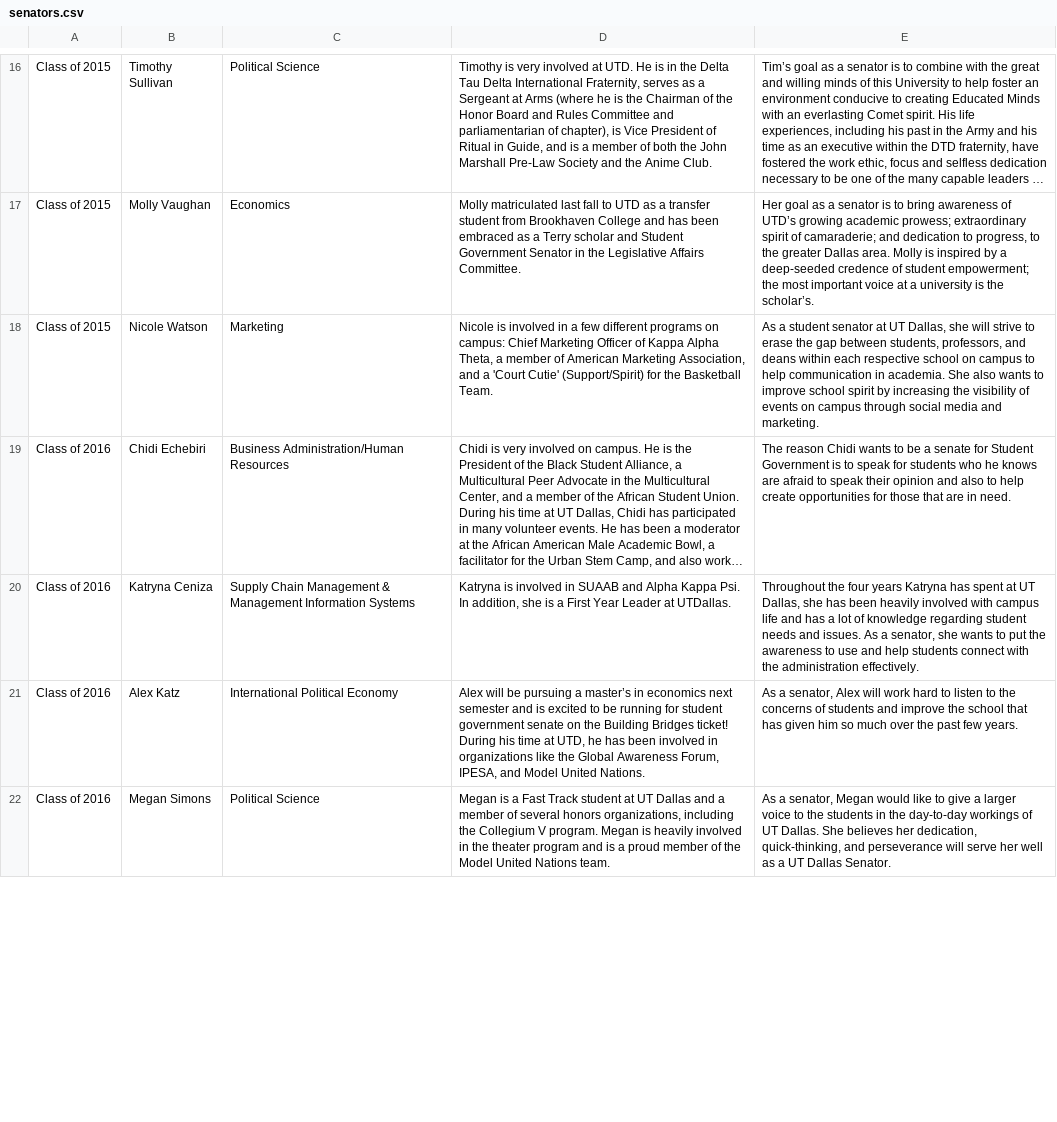
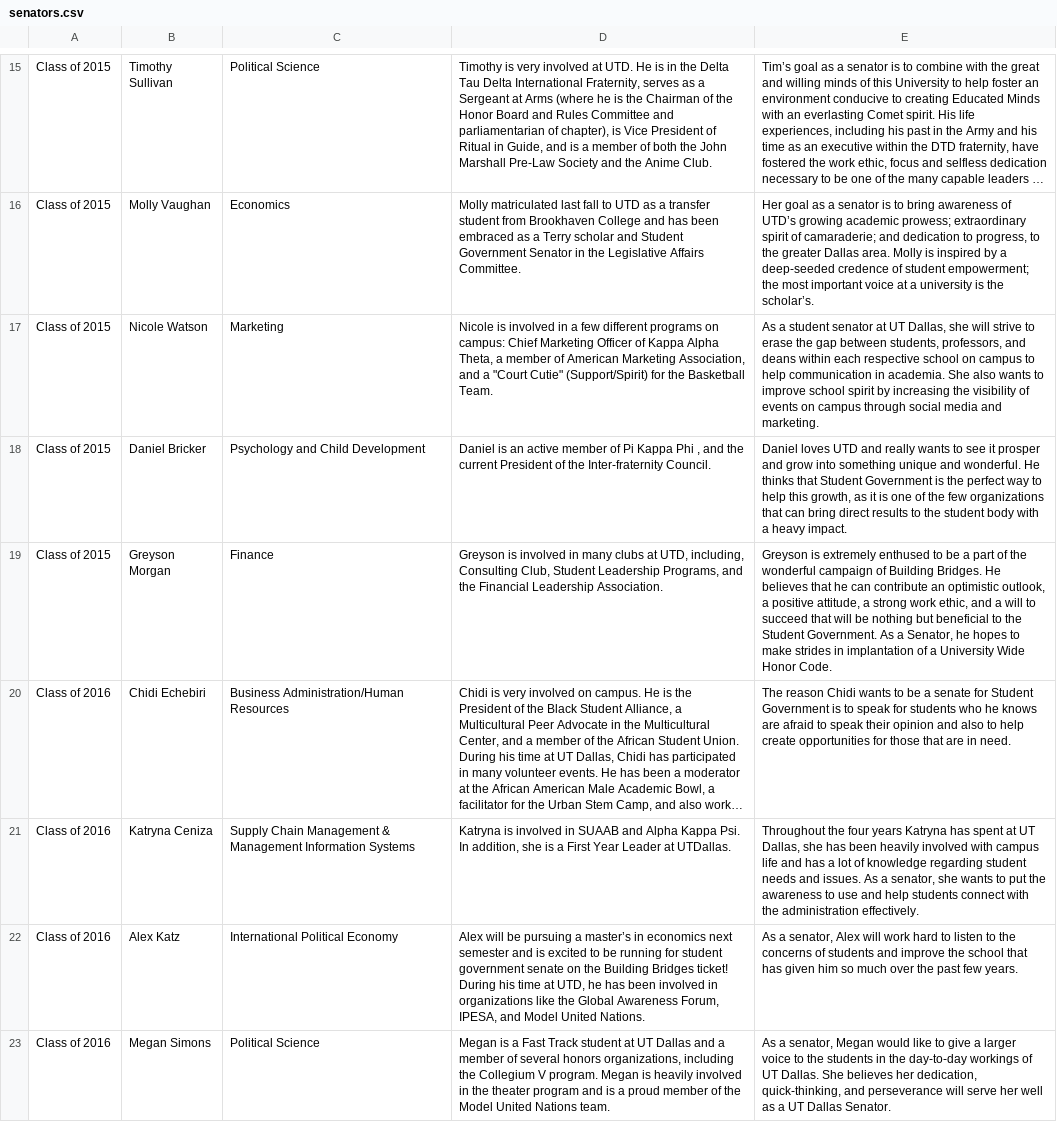
Before and after one commit to jtfairbank/UTD-Student-Elections-2014, a CSV file: build/static/data/senators.csv, drawn as a sheet; only a part is shown, gaps mark what is left out; long unchanged cells end in …; addresses are those after the commit; the diff covers the shown part only; the diff names each change by its address in the sheet, - before the commit and + after, or states it on an @@ line.

Commit message:
Rename orig images folder so it shows up first (not in the middle of all the image file names).  Add more senator images and update the senator data.

```diff
--- a/build/static/data/senators.csv
+++ b/build/static/data/senators.csv
-D17: …and a 'Court Cutie' (Support/Spirit) for…
+D17: …and a "Court Cutie" (Support/Spirit) for…
+row 18: Class of 2015 | Daniel Bricker | Psychology and Child Development | Daniel is an active member of Pi Kappa Phi , and the current President of the Inter-fraternity Council. | Daniel loves UTD and really wants to see it prosper and grow into something unique and wonderful. He thinks that Student Government is the perfect way to help this growth, as it is one of the few organizations that can bring direct results to the student body with a heavy impact.
+row 19: Class of 2015 | Greyson Morgan | Finance | Greyson is involved in many clubs at UTD, including, Consulting Club, Student Leadership Programs, and the Financial Leadership Association. | Greyson is extremely enthused to be a part of the wonderful campaign of Building Bridges. He believes that he can contribute an optimistic outlook, a positive attitude, a strong work ethic, and a will to succeed that will be nothing but beneficial to the Student Government. As a Senator, he hopes to make strides in implantation of a University Wide Honor Code.
```
Also changed, not shown: 1 added row, 1 removed row and 4 edited cells elsewhere in this file, 40 other files.
